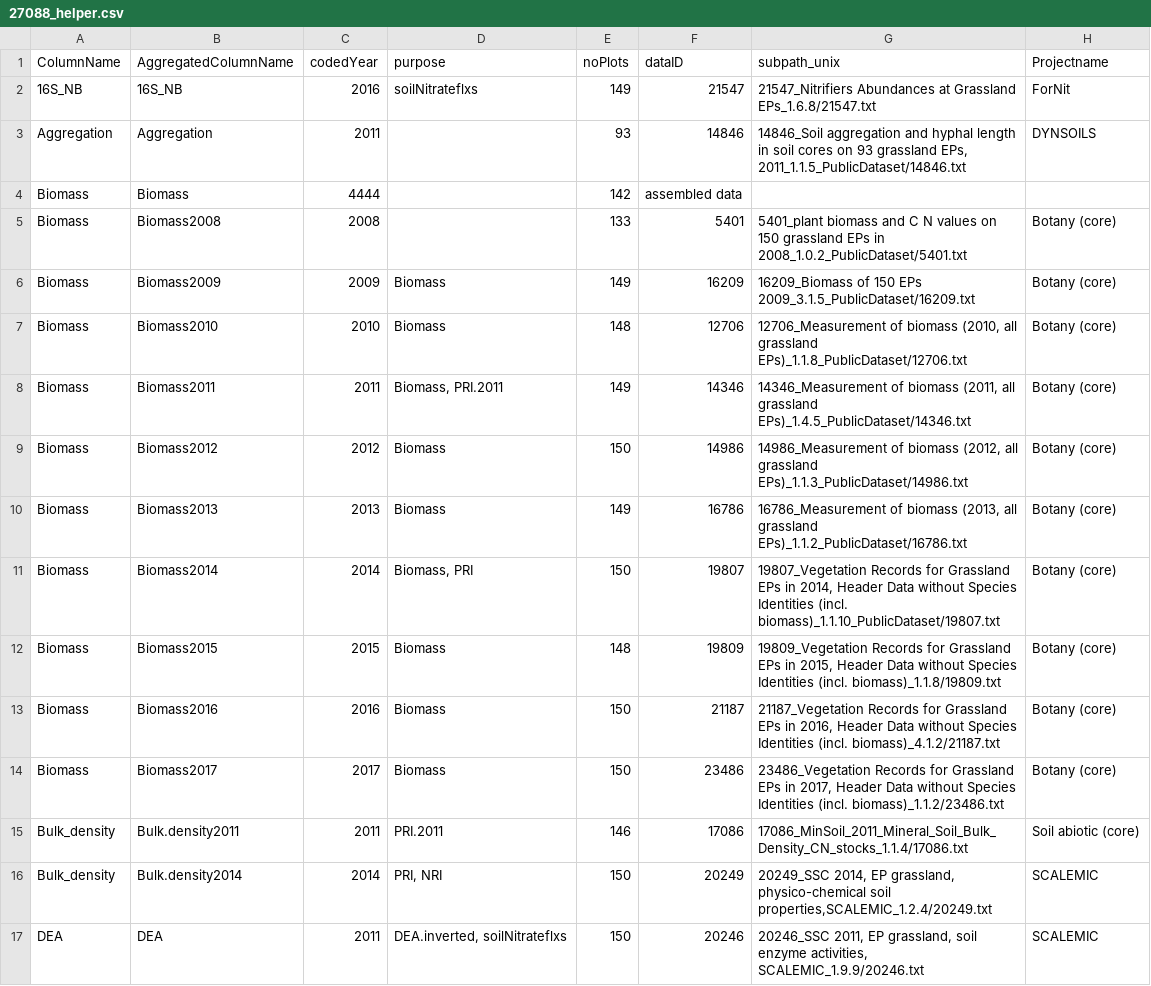
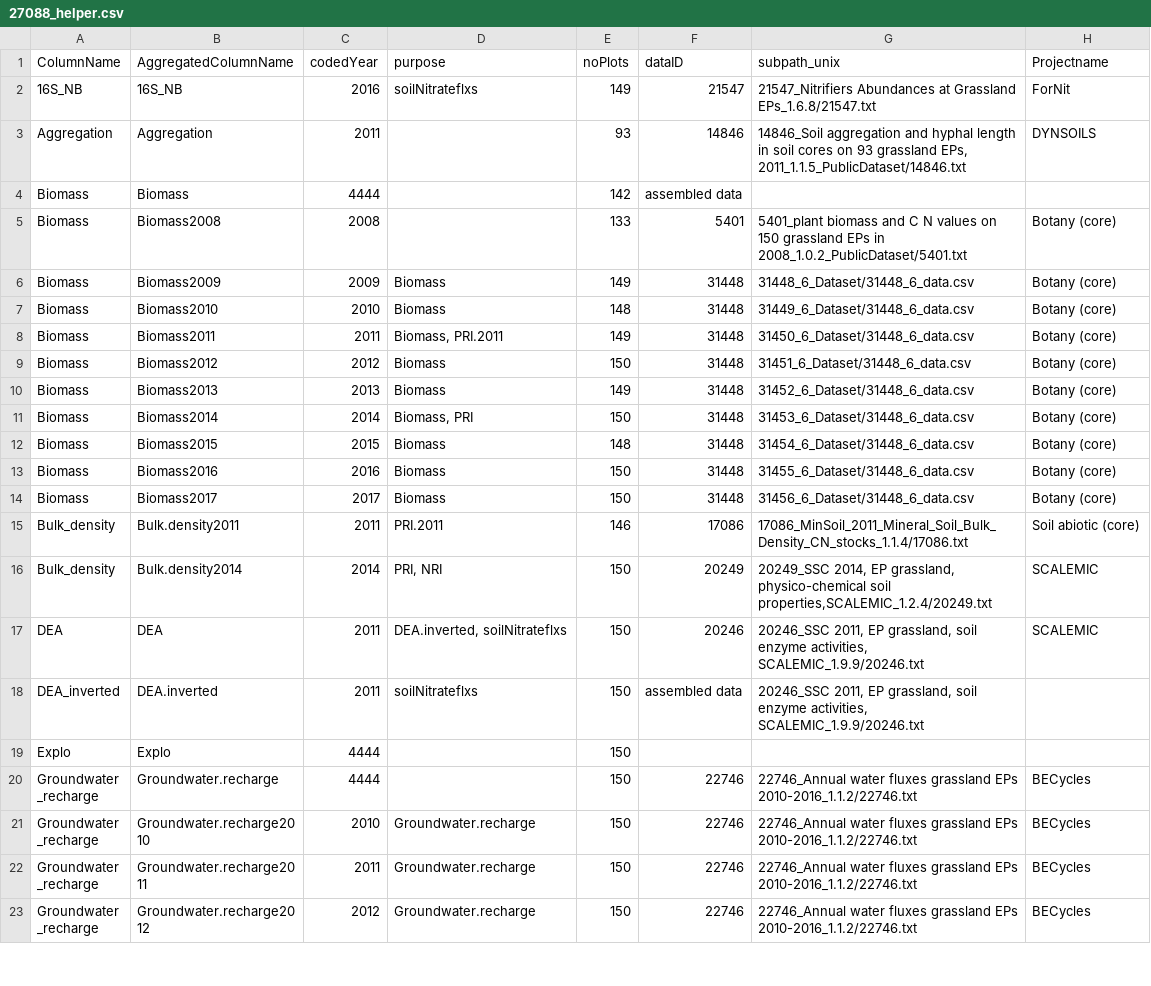
Before and after one commit to biodiversity-exploratories-synthesis/Synthesis_dataset_functions_grassland, a CSV file: 27088_helper.csv, drawn as a sheet; only a part is shown; the shorter side is filled out with more unchanged rows.

Commit message:
added new dataset source (error corrected)

```diff
--- a/27088_helper.csv
+++ b/27088_helper.csv
@@ -5,11 +5,11 @@ Biomass;Biomass;4444;;142;assembled data;;
 Biomass;Biomass2008;2008;;133;5401;5401_plant biomass and C N values on 150 grassland EPs in 2008_1.0.2_PublicDataset/5401.txt;Botany (core)
-Biomass;Biomass2009;2009;Biomass;149;16209;16209_Biomass of 150 EPs 2009_3.1.5_PublicDataset/16209.txt;Botany (core)
-Biomass;Biomass2010;2010;Biomass;148;12706;12706_Measurement of biomass (2010, all grassland EPs)_1.1.8_PublicDataset/12706.txt ;Botany (core)
-Biomass;Biomass2011;2011;Biomass, PRI.2011 ;149;14346;14346_Measurement of biomass (2011, all grassland EPs)_1.4.5_PublicDataset/14346.txt ;Botany (core)
-Biomass;Biomass2012;2012;Biomass;150;14986;14986_Measurement of biomass (2012, all grassland EPs)_1.1.3_PublicDataset/14986.txt ;Botany (core)
-Biomass;Biomass2013;2013;Biomass;149;16786;16786_Measurement of biomass (2013, all grassland EPs)_1.1.2_PublicDataset/16786.txt ;Botany (core)
-Biomass;Biomass2014;2014;Biomass, PRI;150;19807;19807_Vegetation Records for Grassland EPs in 2014, Header Data without Species Identities (incl. biomass)_1.1.10_PublicDataset/19807.txt ;Botany (core)
-Biomass;Biomass2015;2015;Biomass;148;19809;19809_Vegetation Records for Grassland EPs in 2015, Header Data without Species Identities (incl. biomass)_1.1.8/19809.txt ;Botany (core)
-Biomass;Biomass2016;2016;Biomass;150;21187;21187_Vegetation Records for Grassland EPs in 2016, Header Data without Species Identities (incl. biomass)_4.1.2/21187.txt ;Botany (core)
-Biomass;Biomass2017;2017;Biomass;150;23486;23486_Vegetation Records for Grassland EPs in 2017, Header Data without Species Identities (incl. biomass)_1.1.2/23486.txt ;Botany (core)
+Biomass;Biomass2009;2009;Biomass;149;31448;31448_6_Dataset/31448_6_data.csv;Botany (core)
+Biomass;Biomass2010;2010;Biomass;148;31448;31449_6_Dataset/31448_6_data.csv;Botany (core)
+Biomass;Biomass2011;2011;Biomass, PRI.2011 ;149;31448;31450_6_Dataset/31448_6_data.csv;Botany (core)
+Biomass;Biomass2012;2012;Biomass;150;31448;31451_6_Dataset/31448_6_data.csv;Botany (core)
+Biomass;Biomass2013;2013;Biomass;149;31448;31452_6_Dataset/31448_6_data.csv;Botany (core)
+Biomass;Biomass2014;2014;Biomass, PRI;150;31448;31453_6_Dataset/31448_6_data.csv;Botany (core)
+Biomass;Biomass2015;2015;Biomass;148;31448;31454_6_Dataset/31448_6_data.csv;Botany (core)
+Biomass;Biomass2016;2016;Biomass;150;31448;31455_6_Dataset/31448_6_data.csv;Botany (core)
+Biomass;Biomass2017;2017;Biomass;150;31448;31456_6_Dataset/31448_6_data.csv;Botany (core)
 Bulk_density;Bulk.density2011;2011;PRI.2011;146;17086;17086_MinSoil_2011_Mineral_Soil_Bulk_Density_CN_stocks_1.1.4/17086.txt;Soil abiotic (core)
```
